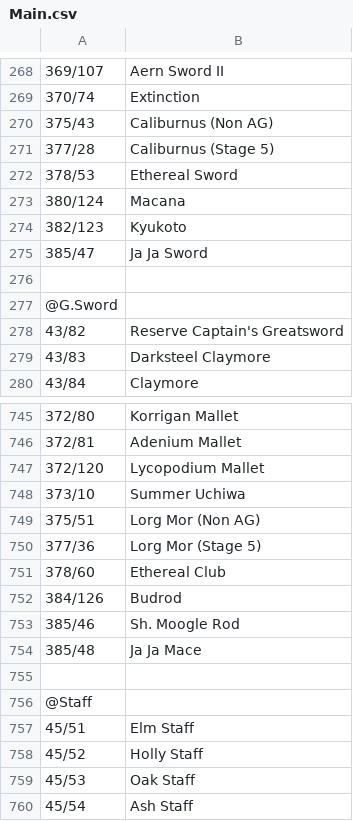
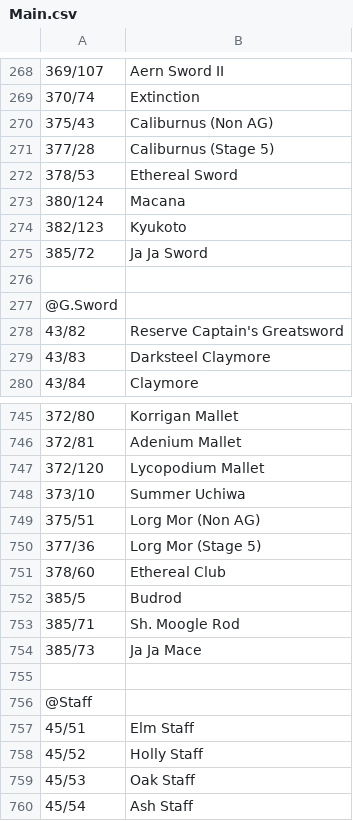
Before and after one commit to voliathon/AltanaViewer, a CSV file: List/PC/ElvaanF/Main.csv, drawn as a sheet; only a part is shown, gaps mark what is left out.

Commit message:
Main & Sub.csv - Reversed order of the newest single hand weapons. SE changed their ordering after 24 years

```diff
--- a/List/PC/ElvaanF/Main.csv
+++ b/List/PC/ElvaanF/Main.csv
@@ -274,3 +274,3 @@
 382/123,Kyukoto
-385/47,Ja Ja Sword
+385/72,Ja Ja Sword
 
@@ -751,5 +751,5 @@
 378/60,Ethereal Club
-384/126,Budrod
-385/46,Sh. Moogle Rod
-385/48,Ja Ja Mace
+385/5,Budrod
+385/71,Sh. Moogle Rod
+385/73,Ja Ja Mace
 
```
Also changed, not shown: List/PC/ElvaanF/Sub.csv, List/PC/ElvaanM/Main.csv, 12 other files.
